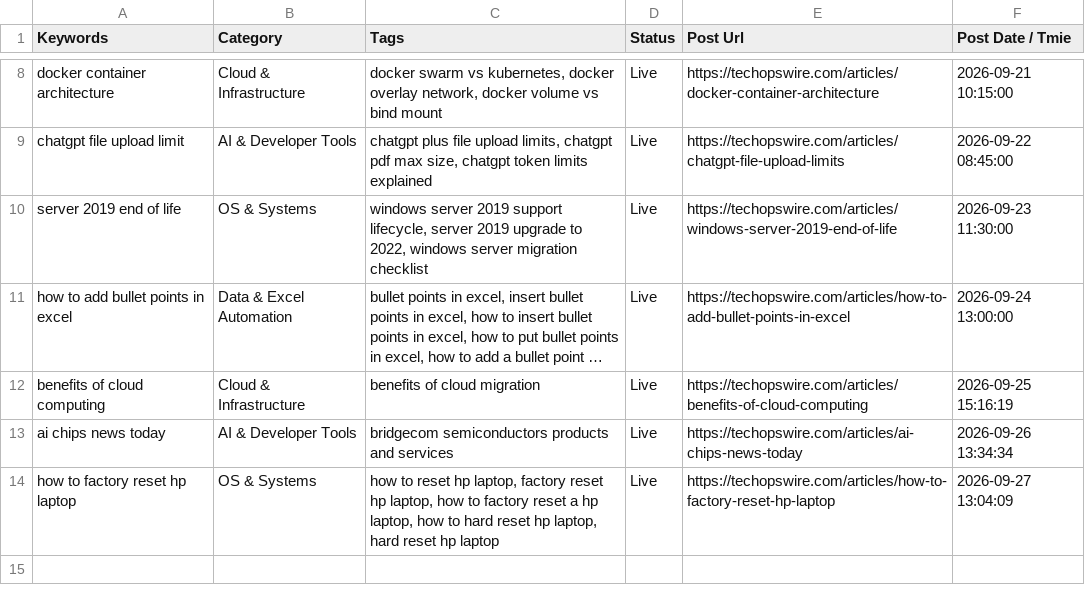
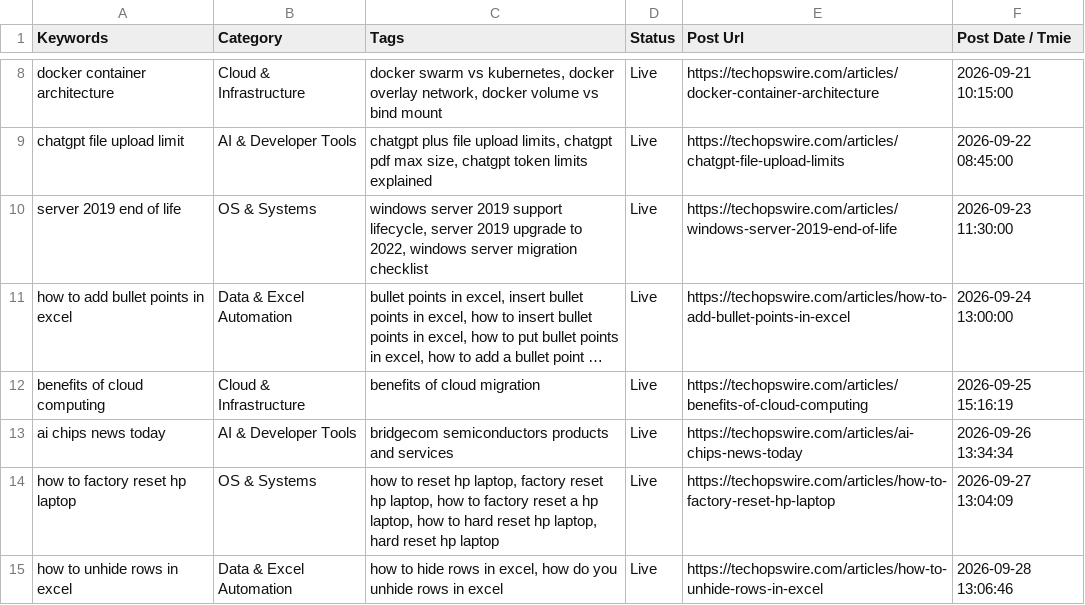
Before and after one commit to julianebaierr-gif/New-Tech-Website, a CSV file: scripts/sheet1_data.csv, drawn as a sheet; only a part is shown, gaps mark what is left out; long unchanged cells end in …; the diff names each change by its address in the sheet, - before the commit and + after, or states it on an @@ line.

Commit message:
feat(daily-post): publish scheduled daily article and update sheet logs

```diff
--- a/scripts/sheet1_data.csv
+++ b/scripts/sheet1_data.csv
+row 15: how to unhide rows in excel | Data & Excel Automation | how to hide rows in excel, how do you unhide rows in excel | Live | https://techopswire.com/articles/how-to-unhide-rows-in-excel | 2026-09-28 13:06:46
```
Also changed, not shown: scripts/sheet2_updated.csv, 2 other files.
